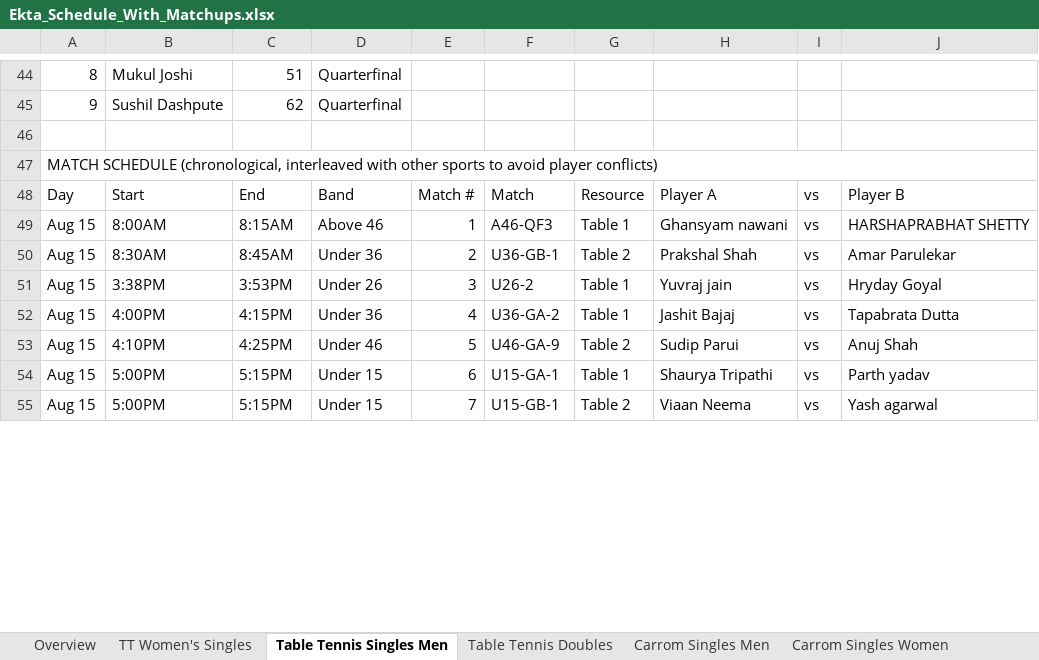
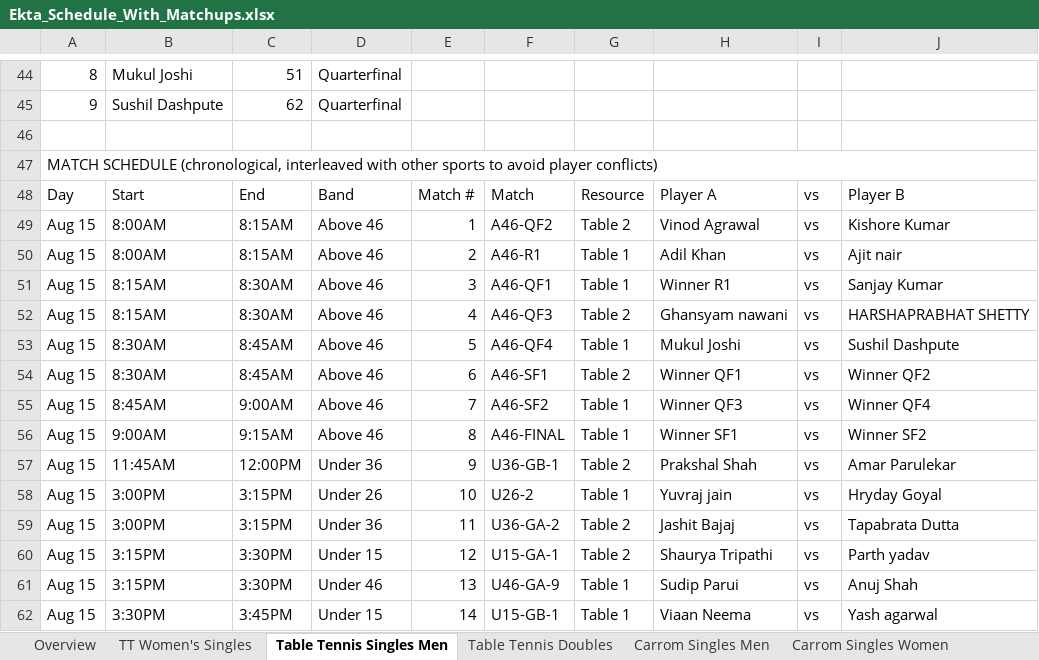
Before and after one commit to AnkitK1993/ekta-indoor-games, an Excel workbook: Ekta_Schedule_With_Matchups.xlsx, sheet Table Tennis Singles Men, drawn as a sheet; only a part is shown, gaps mark what is left out; values as stored, in another font and other column widths than the file's, no cell formats; removed rows and columns are numbered as before the commit, all else as after; the diff covers the shown part only; the diff names each change by its address in the sheet, - before the commit and + after, or states it on an @@ line.

```diff
--- a/Ekta_Schedule_With_Matchups.xlsx (sheet Table Tennis Singles Men)
+++ b/Ekta_Schedule_With_Matchups.xlsx (sheet Table Tennis Singles Men)
-F49: A46-QF3
+F49: A46-QF2
-G49: Table 1
+G49: Table 2
-H49: Ghansyam nawani
+H49: Vinod Agrawal
-J49: HARSHAPRABHAT SHETTY
+J49: Kishore Kumar
+row 50: Aug 15 | 8:00AM | 8:15AM | Above 46 | 2 | A46-R1 | Table 1 | Adil Khan | vs | Ajit nair
+row 51: Aug 15 | 8:15AM | 8:30AM | Above 46 | 3 | A46-QF1 | Table 1 | Winner R1 | vs | Sanjay Kumar
+row 52: Aug 15 | 8:15AM | 8:30AM | Above 46 | 4 | A46-QF3 | Table 2 | Ghansyam nawani | vs | HARSHAPRABHAT SHETTY
+row 53: Aug 15 | 8:30AM | 8:45AM | Above 46 | 5 | A46-QF4 | Table 1 | Mukul Joshi | vs | Sushil Dashpute
+row 54: Aug 15 | 8:30AM | 8:45AM | Above 46 | 6 | A46-SF1 | Table 2 | Winner QF1 | vs | Winner QF2
+row 55: Aug 15 | 8:45AM | 9:00AM | Above 46 | 7 | A46-SF2 | Table 1 | Winner QF3 | vs | Winner QF4
+row 56: Aug 15 | 9:00AM | 9:15AM | Above 46 | 8 | A46-FINAL | Table 1 | Winner SF1 | vs | Winner SF2
-B57: 8:30AM
+B57: 11:45AM
-C57: 8:45AM
+C57: 12:00PM
-E57: 2
+E57: 9
-B58: 3:38PM
+B58: 3:00PM
-C58: 3:53PM
+C58: 3:15PM
-E58: 3
+E58: 10
-B59: 4:00PM
+B59: 3:00PM
-C59: 4:15PM
+C59: 3:15PM
-E59: 4
+E59: 11
-G59: Table 1
+G59: Table 2
-row 53: Aug 15 | 4:10PM | 4:25PM | Under 46 | 5 | U46-GA-9 | Table 2 | Sudip Parui | vs | Anuj Shah
-B60: 5:00PM
+B60: 3:15PM
-C60: 5:15PM
+C60: 3:30PM
-E60: 6
+E60: 12
-G60: Table 1
+G60: Table 2
+row 61: Aug 15 | 3:15PM | 3:30PM | Under 46 | 13 | U46-GA-9 | Table 1 | Sudip Parui | vs | Anuj Shah
-B62: 5:00PM
+B62: 3:30PM
-C62: 5:15PM
+C62: 3:45PM
-E62: 7
+E62: 14
-G62: Table 2
+G62: Table 1
```
Also changed, not shown: 12 added rows, 19 removed rows and 170 edited cells elsewhere in this sheet, sheet TT Women's Singles, sheet Table Tennis Doubles, sheet Overview, cell formats, ekta-games-import-297.xlsx, 2 other files.
